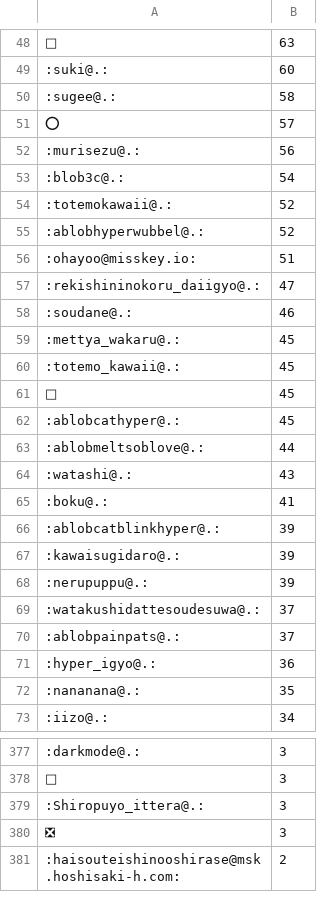
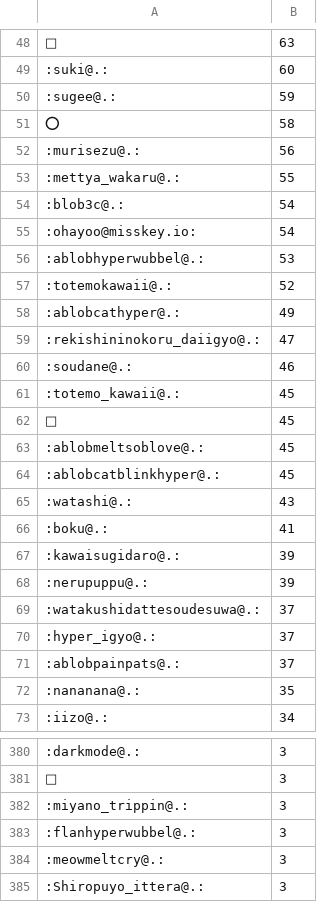
Before and after one commit to haborite/emoji_ski, a CSV file: misskey.cf/misskey.cf.csv, drawn as a sheet; only a part is shown, gaps mark what is left out; the shorter side is filled out with more unchanged rows; the diff covers the shown part only.

```diff
--- a/misskey.cf/misskey.cf.csv
+++ b/misskey.cf/misskey.cf.csv
@@ -49,19 +49,19 @@
 :suki@.:,60
-:sugee@.:,58
-⭕,57
+:sugee@.:,59
+⭕,58
 :murisezu@.:,56
+:mettya_wakaru@.:,55
 :blob3c@.:,54
+:ohayoo@misskey.io:,54
+:ablobhyperwubbel@.:,53
 :totemokawaii@.:,52
-:ablobhyperwubbel@.:,52
-:ohayoo@misskey.io:,51
+:ablobcathyper@.:,49
 :rekishininokoru_daiigyo@.:,47
 :soudane@.:,46
-:mettya_wakaru@.:,45
 :totemo_kawaii@.:,45
 🫶,45
-:ablobcathyper@.:,45
-:ablobmeltsoblove@.:,44
+:ablobmeltsoblove@.:,45
+:ablobcatblinkhyper@.:,45
 :watashi@.:,43
 :boku@.:,41
-:ablobcatblinkhyper@.:,39
 :kawaisugidaro@.:,39
@@ -69,4 +69,4 @@
 :watakushidattesoudesuwa@.:,37
+:hyper_igyo@.:,37
 :ablobpainpats@.:,37
-:hyper_igyo@.:,36
 :nananana@.:,35
@@ -378,2 +381,5 @@
 🍵,3
+:miyano_trippin@.:,3
+:flanhyperwubbel@.:,3
+:meowmeltcry@.:,3
 :Shiropuyo_ittera@.:,3
```
Also changed, not shown: 28 added rows, 22 removed rows and 16 edited cells elsewhere in this file, misskey.io/misskey.io.csv, misskey.noellabo.jp/misskey.noellabo.jp.csv, 4 other files.
